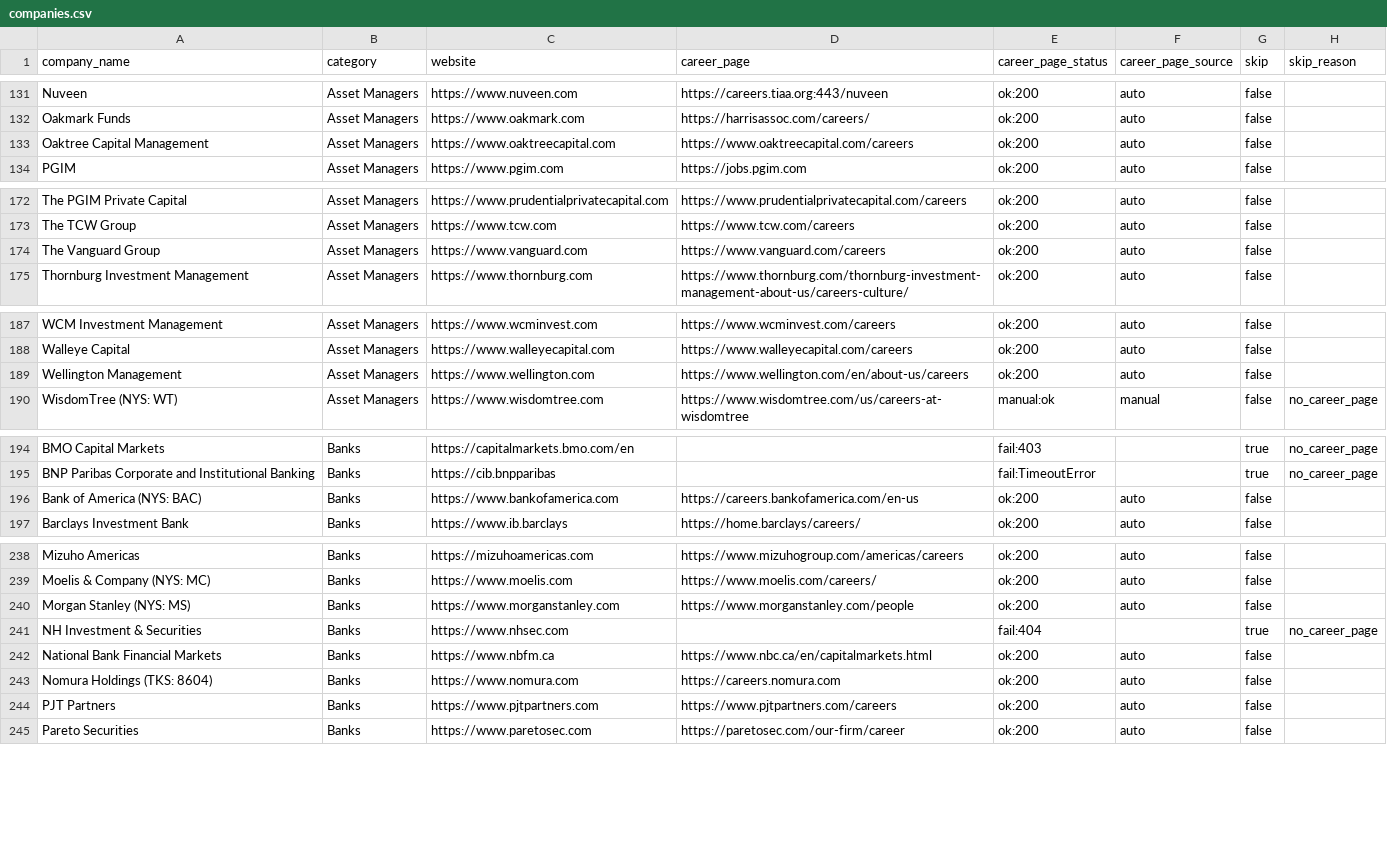
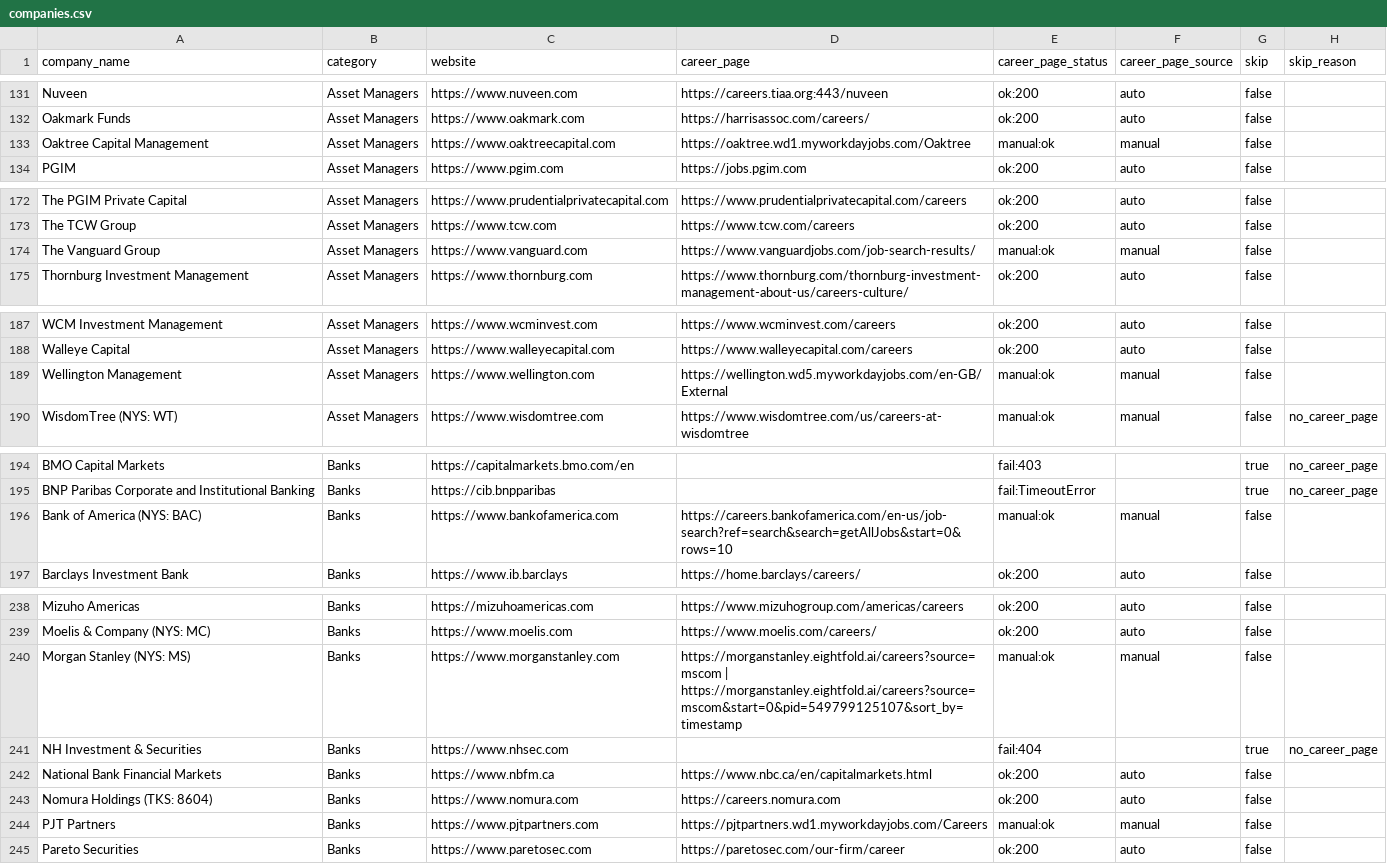
Before and after one commit to YashTomar16/RiviJobScrapper, a CSV file: data/companies.csv, drawn as a sheet; only a part is shown, gaps mark what is left out; the diff covers the shown part only.

```diff
--- a/data/companies.csv
+++ b/data/companies.csv
@@ -132,3 +132,3 @@ Nuveen,Asset Managers,https://www.nuveen.com,https://careers.tiaa.org:443/nuveen
 Oakmark Funds,Asset Managers,https://www.oakmark.com,https://harrisassoc.com/careers/,ok:200,auto,false,
-Oaktree Capital Management,Asset Managers,https://www.oaktreecapital.com,https://www.oaktreecapital.com/careers,ok:200,auto,false,
+Oaktree Capital Management,Asset Managers,https://www.oaktreecapital.com,https://oaktree.wd1.myworkdayjobs.com/Oaktree,manual:ok,manual,false,
 PGIM,Asset Managers,https://www.pgim.com,https://jobs.pgim.com,ok:200,auto,false,
@@ -173,3 +173,3 @@ The PGIM Private Capital,Asset Managers,https://www.prudentialprivatecapital.com
 The TCW Group,Asset Managers,https://www.tcw.com,https://www.tcw.com/careers,ok:200,auto,false,
-The Vanguard Group,Asset Managers,https://www.vanguard.com,https://www.vanguard.com/careers,ok:200,auto,false,
+The Vanguard Group,Asset Managers,https://www.vanguard.com,https://www.vanguardjobs.com/job-search-results/,manual:ok,manual,false,
 Thornburg Investment Management,Asset Managers,https://www.thornburg.com,https://www.thornburg.com/thornburg-investment-management-about-us/careers-culture/,ok:200,auto,false,
@@ -188,3 +188,3 @@ WCM Investment Management,Asset Managers,https://www.wcminvest.com,https://www.w
 Walleye Capital,Asset Managers,https://www.walleyecapital.com,https://www.walleyecapital.com/careers,ok:200,auto,false,
-Wellington Management,Asset Managers,https://www.wellington.com,https://www.wellington.com/en/about-us/careers,ok:200,auto,false,
+Wellington Management,Asset Managers,https://www.wellington.com,https://wellington.wd5.myworkdayjobs.com/en-GB/External,manual:ok,manual,false,
 WisdomTree (NYS: WT),Asset Managers,https://www.wisdomtree.com,https://www.wisdomtree.com/us/careers-at-wisdomtree,manual:ok,manual,false,no_career_page
@@ -195,3 +195,3 @@ BMO Capital Markets,Banks,https://capitalmarkets.bmo.com/en,,fail:403,,true,no_c
 BNP Paribas Corporate and Institutional Banking,Banks,https://cib.bnpparibas,,fail:TimeoutError,,true,no_career_page
-Bank of America (NYS: BAC),Banks,https://www.bankofamerica.com,https://careers.bankofamerica.com/en-us,ok:200,auto,false,
+Bank of America (NYS: BAC),Banks,https://www.bankofamerica.com,https://careers.bankofamerica.com/en-us/job-search?ref=search&search=getAllJobs&start=0&rows=10,manual:ok,manual,false,
 Barclays Investment Bank,Banks,https://www.ib.barclays,https://home.barclays/careers/,ok:200,auto,false,
@@ -239,3 +239,3 @@ Mizuho Americas,Banks,https://mizuhoamericas.com,https://www.mizuhogroup.com/ame
 Moelis & Company (NYS: MC),Banks,https://www.moelis.com,https://www.moelis.com/careers/,ok:200,auto,false,
-Morgan Stanley (NYS: MS),Banks,https://www.morganstanley.com,https://www.morganstanley.com/people,ok:200,auto,false,
+Morgan Stanley (NYS: MS),Banks,https://www.morganstanley.com,https://morganstanley.eightfold.ai/careers?source=mscom | https://morganstanley.eightfold.ai/careers?source=mscom&start=0&pid=549799125107&sort_by=timestamp,manual:ok,manual,false,
 NH Investment & Securities,Banks,https://www.nhsec.com,,fail:404,,true,no_career_page
@@ -243,3 +243,3 @@ National Bank Financial Markets,Banks,https://www.nbfm.ca,https://www.nbc.ca/en/
 Nomura Holdings (TKS: 8604),Banks,https://www.nomura.com,https://careers.nomura.com,ok:200,auto,false,
-PJT Partners,Banks,https://www.pjtpartners.com,https://www.pjtpartners.com/careers,ok:200,auto,false,
+PJT Partners,Banks,https://www.pjtpartners.com,https://pjtpartners.wd1.myworkdayjobs.com/Careers,manual:ok,manual,false,
 Pareto Securities,Banks,https://www.paretosec.com,https://paretosec.com/our-firm/career,ok:200,auto,false,
```
Also changed, not shown: 42 edited cells elsewhere in this file, 6 other files.
